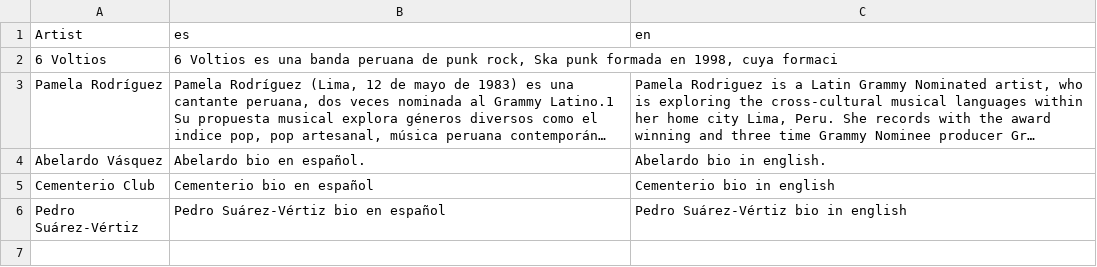
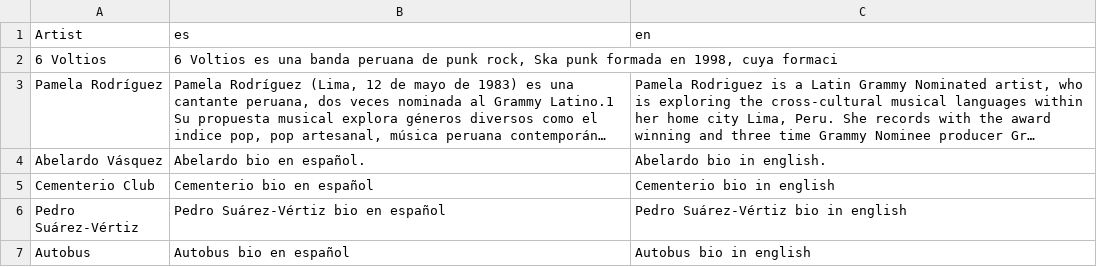
Before and after one commit to gianpietro1/radioperu, a CSV file: public/artists_bios.csv, drawn as a sheet; long unchanged cells end in ….

```diff
--- a/public/artists_bios.csv
+++ b/public/artists_bios.csv
@@ -6 +6,2 @@ Cementerio Club,Cementerio bio en español,Cementerio bio in english
 Pedro Suárez-Vértiz,"Pedro Suárez-Vértiz bio en español","Pedro Suárez-Vértiz bio in english"
+Autobus,"Autobus bio en español","Autobus bio in english"
```
Also changed, not shown: 15 other files.
